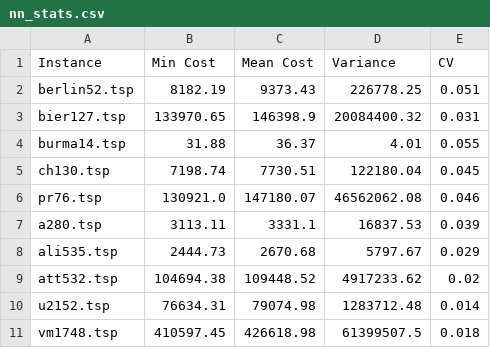
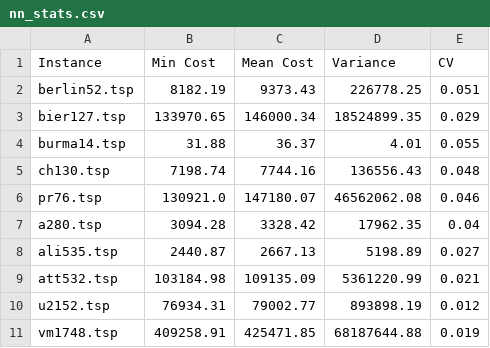
Before and after one commit to guusvanderwolf/1CM260_assignment_1, a CSV file: nn_stats.csv, drawn as a sheet.

```diff
--- a/nn_stats.csv
+++ b/nn_stats.csv
@@ -2,10 +2,10 @@ Instance,Min Cost,Mean Cost,Variance,CV
 berlin52.tsp,8182.19,9373.43,226778.25,0.051
-bier127.tsp,133970.65,146398.9,20084400.32,0.031
+bier127.tsp,133970.65,146000.34,18524899.35,0.029
 burma14.tsp,31.88,36.37,4.01,0.055
-ch130.tsp,7198.74,7730.51,122180.04,0.045
+ch130.tsp,7198.74,7744.16,136556.43,0.048
 pr76.tsp,130921.0,147180.07,46562062.08,0.046
-a280.tsp,3113.11,3331.1,16837.53,0.039
-ali535.tsp,2444.73,2670.68,5797.67,0.029
-att532.tsp,104694.38,109448.52,4917233.62,0.02
-u2152.tsp,76634.31,79074.98,1283712.48,0.014
-vm1748.tsp,410597.45,426618.98,61399507.5,0.018
+a280.tsp,3094.28,3328.42,17962.35,0.04
+ali535.tsp,2440.87,2667.13,5198.89,0.027
+att532.tsp,103184.98,109135.09,5361220.99,0.021
+u2152.tsp,76934.31,79002.77,893898.19,0.012
+vm1748.tsp,409258.91,425471.85,68187644.88,0.019
```
Also changed, not shown: 7 other files.
